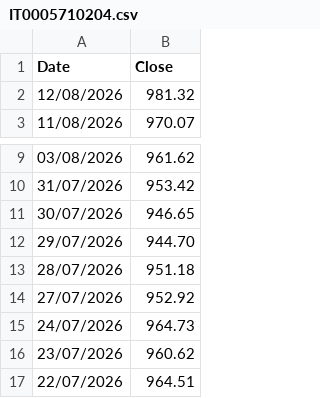
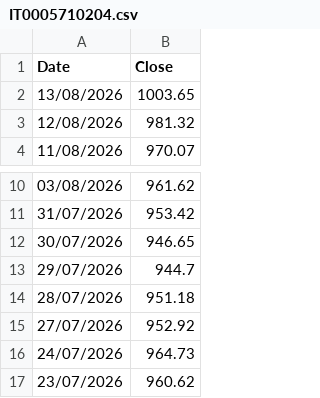
Before and after one commit to MarioPEL58/portfolio-streamlit, a CSV file: data/bonds/IT0005710204.csv, drawn as a sheet; only a part is shown, gaps mark what is left out; the shorter side is filled out with more unchanged rows.

```diff
--- a/data/bonds/IT0005710204.csv
+++ b/data/bonds/IT0005710204.csv
@@ -1,2 +1,3 @@
 Date,Close
+13/08/2026,1003.65
 12/08/2026,981.32
@@ -11,3 +12,3 @@
 30/07/2026,946.65
-29/07/2026,944.70
+29/07/2026,944.7
 28/07/2026,951.18
```
Also changed, not shown: data/bonds/IT0005494239.csv, data/bonds/IT0005547408.csv, 3 other files.
